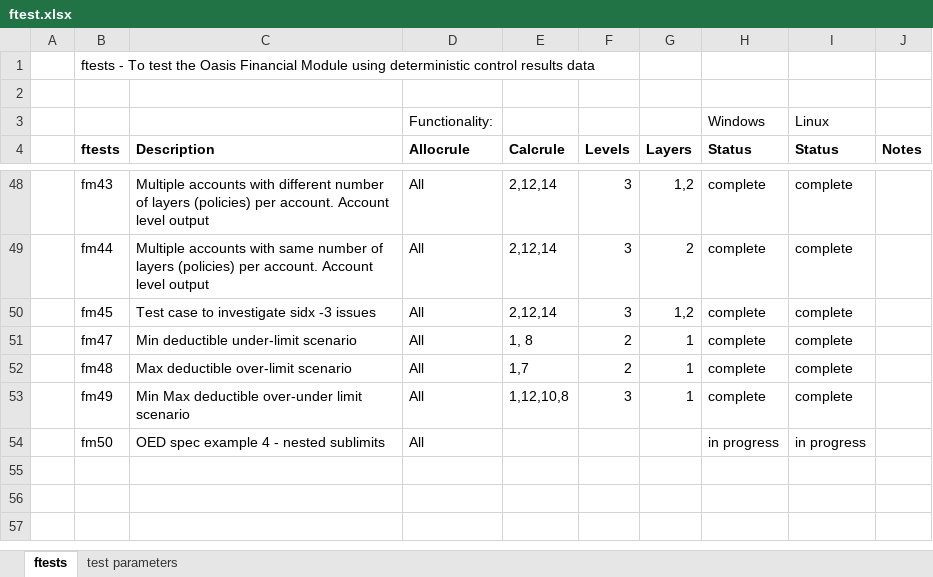
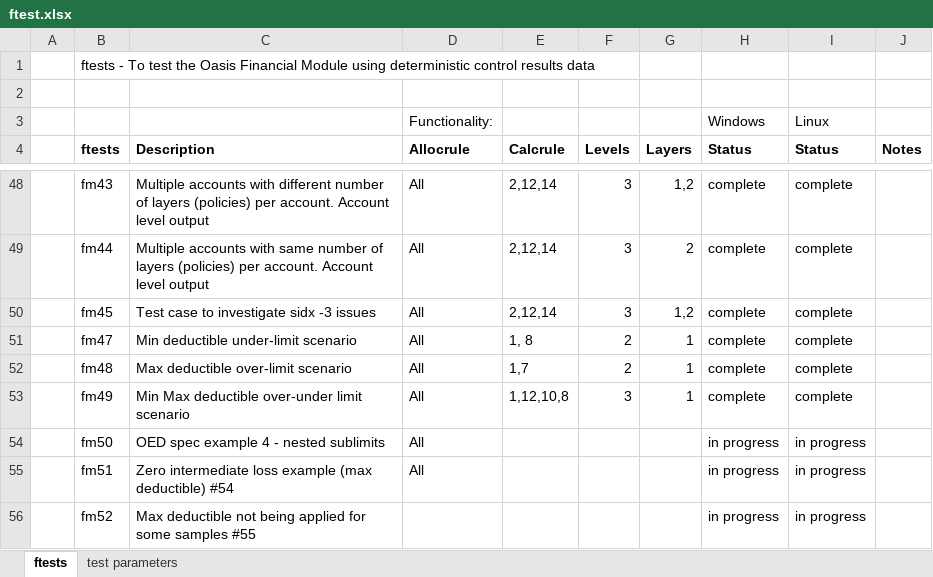
Before and after one commit to OasisLMF/ktest, an Excel workbook: ftest/ftest.xlsx, sheet ftests, drawn as a sheet; only a part is shown, gaps mark what is left out; values as stored, in another font and other column widths than the file's, no borders; the diff names each change by its address in the sheet, - before the commit and + after, or states it on an @@ line.

```diff
--- a/ftest/ftest.xlsx (sheet ftests)
+++ b/ftest/ftest.xlsx (sheet ftests)
+row 55:  | fm51 | Zero intermediate loss example (max deductible) #54 | All |  |  |  | in progress | in progress
+row 56:  | fm52 | Max deductible not being applied for some samples #55 |  |  |  |  | in progress | in progress
```
Also changed, not shown: 25 other files.
